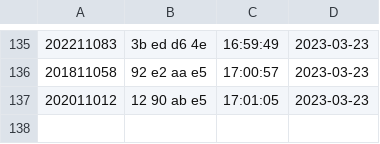
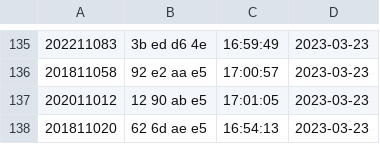
Before and after one commit to munjkim/rasberrypi_nfc, a CSV file: data/card_data_2023-03-23.csv, drawn as a sheet; only a part is shown, gaps mark what is left out; the diff names each change by its address in the sheet, - before the commit and + after, or states it on an @@ line.

```diff
--- a/data/card_data_2023-03-23.csv
+++ b/data/card_data_2023-03-23.csv
+row 138: 201811020 | 62 6d ae e5 | 16:54:13 | 2023-03-23
```
Also changed, not shown: 1 other file.
